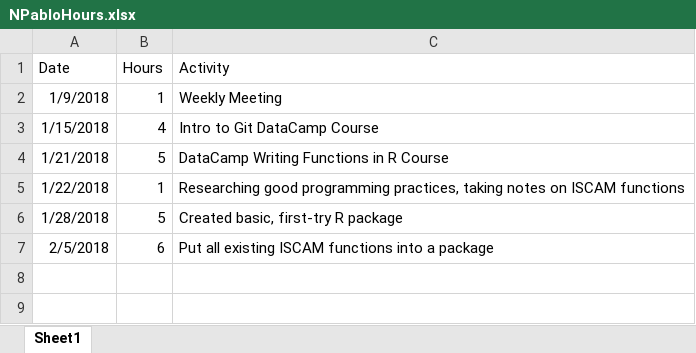
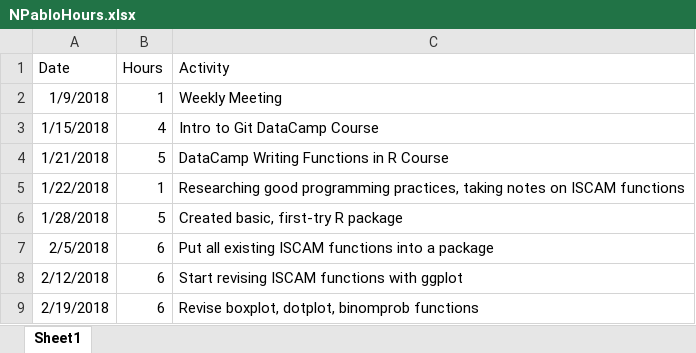
Before and after one commit to shannonpileggi/SP--Pablo--RProgramming, an Excel workbook: NPabloHours.xlsx, sheet Sheet1, drawn as a sheet; values as stored, in another font and other column widths than the file's, no borders; the diff names each change by its address in the sheet, - before the commit and + after, or states it on an @@ line.

Commit message:
noelles hours

```diff
--- a/NPabloHours.xlsx (sheet Sheet1)
+++ b/NPabloHours.xlsx (sheet Sheet1)
+row 8: 2/12/2018 | 6 | Start revising ISCAM functions with ggplot
+row 9: 2/19/2018 | 6 | Revise boxplot, dotplot, binomprob functions
```
